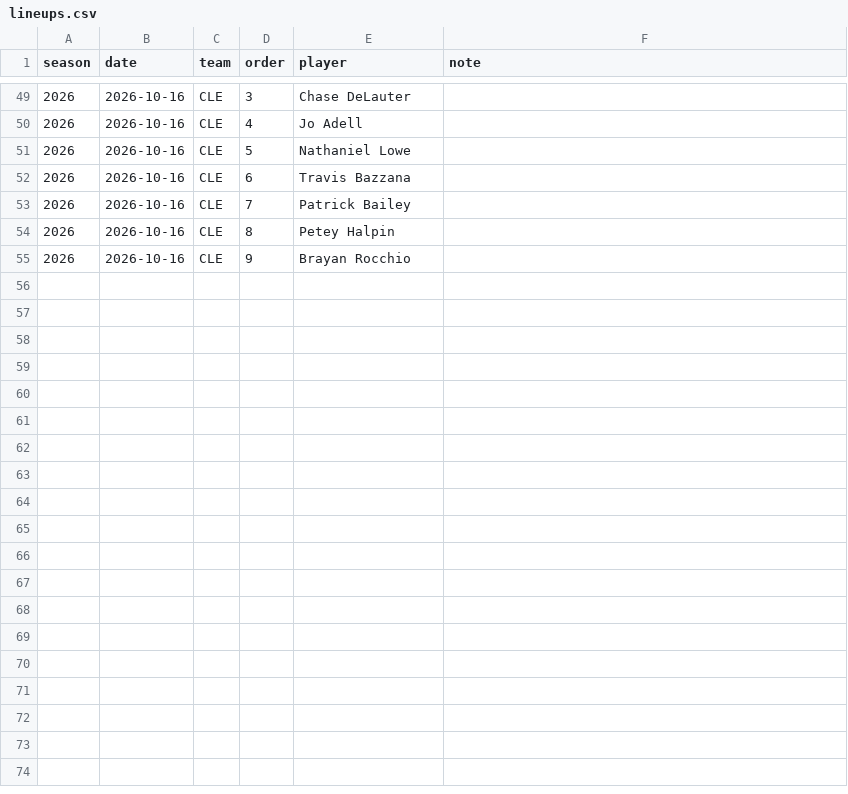
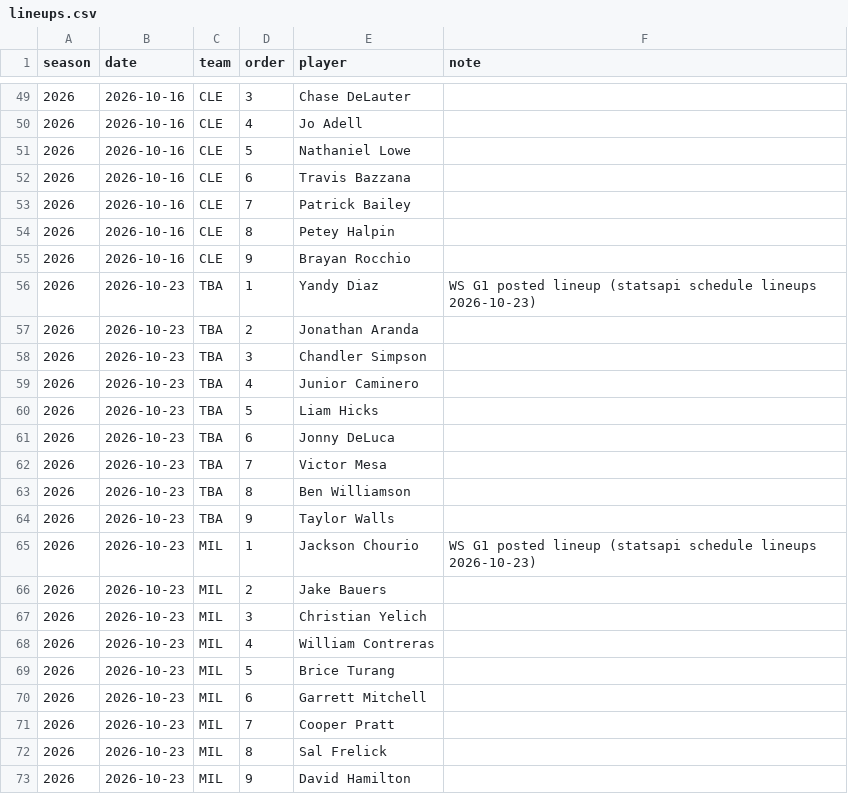
Before and after one commit to Niko80896/AI-Workshop, a CSV file: mlb_playoffs/data/manual/lineups.csv, drawn as a sheet; only a part is shown, gaps mark what is left out.

```diff
--- a/mlb_playoffs/data/manual/lineups.csv
+++ b/mlb_playoffs/data/manual/lineups.csv
@@ -55 +55,19 @@ season,date,team,order,player,note
 2026,2026-10-16,CLE,9,Brayan Rocchio,
+2026,2026-10-23,TBA,1,Yandy Diaz,WS G1 posted lineup (statsapi schedule lineups 2026-10-23)
+2026,2026-10-23,TBA,2,Jonathan Aranda,
+2026,2026-10-23,TBA,3,Chandler Simpson,
+2026,2026-10-23,TBA,4,Junior Caminero,
+2026,2026-10-23,TBA,5,Liam Hicks,
+2026,2026-10-23,TBA,6,Jonny DeLuca,
+2026,2026-10-23,TBA,7,Victor Mesa,
+2026,2026-10-23,TBA,8,Ben Williamson,
+2026,2026-10-23,TBA,9,Taylor Walls,
+2026,2026-10-23,MIL,1,Jackson Chourio,WS G1 posted lineup (statsapi schedule lineups 2026-10-23)
+2026,2026-10-23,MIL,2,Jake Bauers,
+2026,2026-10-23,MIL,3,Christian Yelich,
+2026,2026-10-23,MIL,4,William Contreras,
+2026,2026-10-23,MIL,5,Brice Turang,
+2026,2026-10-23,MIL,6,Garrett Mitchell,
+2026,2026-10-23,MIL,7,Cooper Pratt,
+2026,2026-10-23,MIL,8,Sal Frelick,
+2026,2026-10-23,MIL,9,David Hamilton,
```
